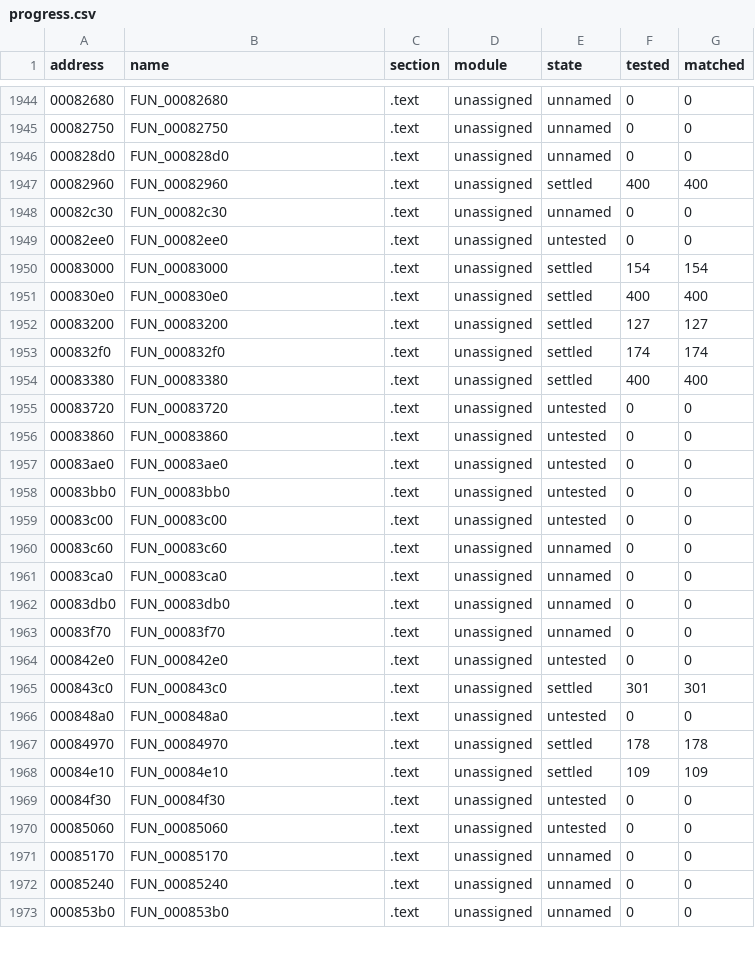
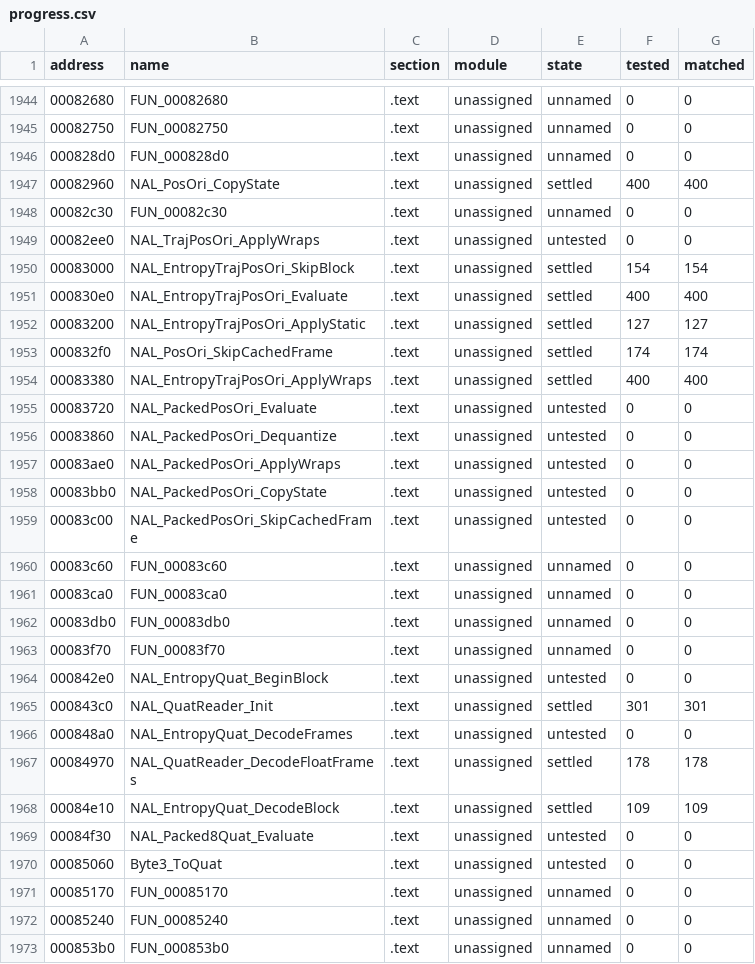
Before and after one commit to SmokeDoggy044/CoD2-BRO-Decomp, a CSV file: tools/data/progress.csv, drawn as a sheet; only a part is shown, gaps mark what is left out; the diff covers the shown part only.

```diff
--- a/tools/data/progress.csv
+++ b/tools/data/progress.csv
@@ -1946,15 +1946,15 @@ address,name,section,module,state,tested,matched
 000828d0,FUN_000828d0,.text,unassigned,unnamed,0,0
-00082960,FUN_00082960,.text,unassigned,settled,400,400
+00082960,NAL_PosOri_CopyState,.text,unassigned,settled,400,400
 00082c30,FUN_00082c30,.text,unassigned,unnamed,0,0
-00082ee0,FUN_00082ee0,.text,unassigned,untested,0,0
-00083000,FUN_00083000,.text,unassigned,settled,154,154
-000830e0,FUN_000830e0,.text,unassigned,settled,400,400
-00083200,FUN_00083200,.text,unassigned,settled,127,127
-000832f0,FUN_000832f0,.text,unassigned,settled,174,174
-00083380,FUN_00083380,.text,unassigned,settled,400,400
-00083720,FUN_00083720,.text,unassigned,untested,0,0
-00083860,FUN_00083860,.text,unassigned,untested,0,0
-00083ae0,FUN_00083ae0,.text,unassigned,untested,0,0
-00083bb0,FUN_00083bb0,.text,unassigned,untested,0,0
-00083c00,FUN_00083c00,.text,unassigned,untested,0,0
+00082ee0,NAL_TrajPosOri_ApplyWraps,.text,unassigned,untested,0,0
+00083000,NAL_EntropyTrajPosOri_SkipBlock,.text,unassigned,settled,154,154
+000830e0,NAL_EntropyTrajPosOri_Evaluate,.text,unassigned,settled,400,400
+00083200,NAL_EntropyTrajPosOri_ApplyStatic,.text,unassigned,settled,127,127
+000832f0,NAL_PosOri_SkipCachedFrame,.text,unassigned,settled,174,174
+00083380,NAL_EntropyTrajPosOri_ApplyWraps,.text,unassigned,settled,400,400
+00083720,NAL_PackedPosOri_Evaluate,.text,unassigned,untested,0,0
+00083860,NAL_PackedPosOri_Dequantize,.text,unassigned,untested,0,0
+00083ae0,NAL_PackedPosOri_ApplyWraps,.text,unassigned,untested,0,0
+00083bb0,NAL_PackedPosOri_CopyState,.text,unassigned,untested,0,0
+00083c00,NAL_PackedPosOri_SkipCachedFrame,.text,unassigned,untested,0,0
 00083c60,FUN_00083c60,.text,unassigned,unnamed,0,0
@@ -1963,9 +1963,9 @@ address,name,section,module,state,tested,matched
 00083f70,FUN_00083f70,.text,unassigned,unnamed,0,0
-000842e0,FUN_000842e0,.text,unassigned,untested,0,0
-000843c0,FUN_000843c0,.text,unassigned,settled,301,301
-000848a0,FUN_000848a0,.text,unassigned,untested,0,0
-00084970,FUN_00084970,.text,unassigned,settled,178,178
-00084e10,FUN_00084e10,.text,unassigned,settled,109,109
-00084f30,FUN_00084f30,.text,unassigned,untested,0,0
-00085060,FUN_00085060,.text,unassigned,untested,0,0
+000842e0,NAL_EntropyQuat_BeginBlock,.text,unassigned,untested,0,0
+000843c0,NAL_QuatReader_Init,.text,unassigned,settled,301,301
+000848a0,NAL_EntropyQuat_DecodeFrames,.text,unassigned,untested,0,0
+00084970,NAL_QuatReader_DecodeFloatFrames,.text,unassigned,settled,178,178
+00084e10,NAL_EntropyQuat_DecodeBlock,.text,unassigned,settled,109,109
+00084f30,NAL_Packed8Quat_Evaluate,.text,unassigned,untested,0,0
+00085060,Byte3_ToQuat,.text,unassigned,untested,0,0
 00085170,FUN_00085170,.text,unassigned,unnamed,0,0
```
Also changed, not shown: 151 edited cells elsewhere in this file, 3 other files.
